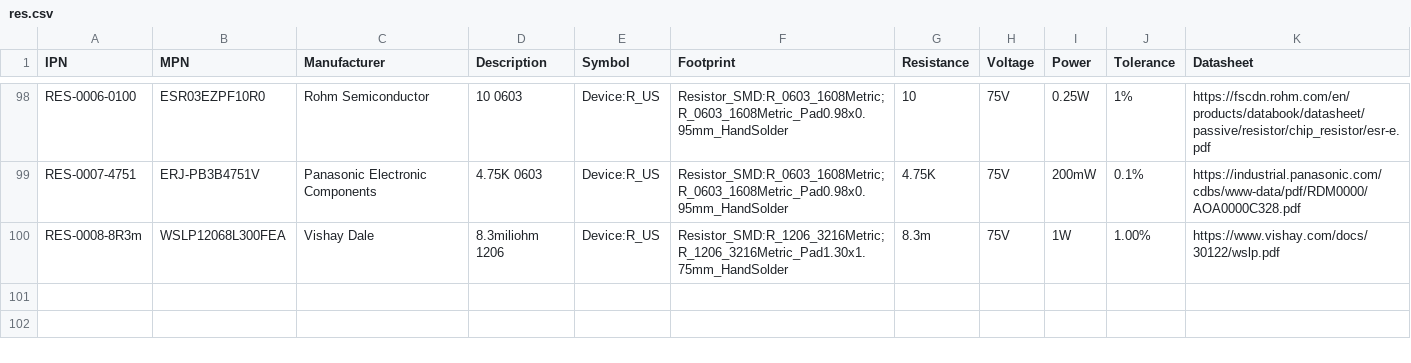
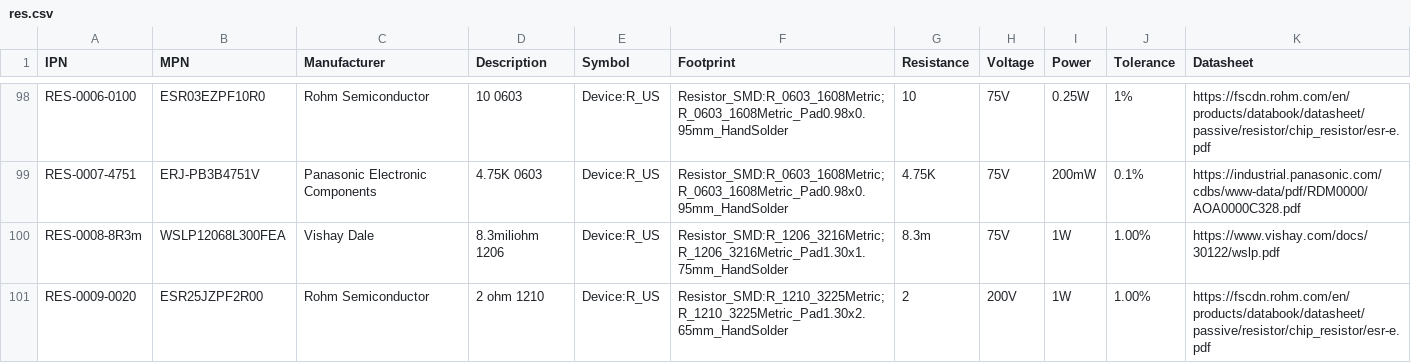
Before and after one commit to git-plm/parts, a CSV file: res.csv, drawn as a sheet; only a part is shown, gaps mark what is left out.

Commit message:
Few things to help with power mgt.

```diff
--- a/res.csv
+++ b/res.csv
@@ -100 +100,2 @@ RES-0007-4751,ERJ-PB3B4751V,Panasonic Electronic Components,4.75K 0603,Device:R_
 RES-0008-8R3m,WSLP12068L300FEA,Vishay Dale,8.3miliohm 1206,Device:R_US,Resistor_SMD:R_1206_3216Metric;R_1206_3216Metric_Pad1.30x1.75mm_HandSolder,8.3m,75V,1W,1.00%,https://www.vishay.com/docs/30122/wslp.pdf
+RES-0009-0020,ESR25JZPF2R00,Rohm Semiconductor,2 ohm 1210,Device:R_US,Resistor_SMD:R_1210_3225Metric;R_1210_3225Metric_Pad1.30x2.65mm_HandSolder,2,200V,1W,1.00%,https://fscdn.rohm.com/en/products/databook/datasheet/passive/resistor/chip_resistor/esr-e.pdf
```
Also changed, not shown: 1 other file.
